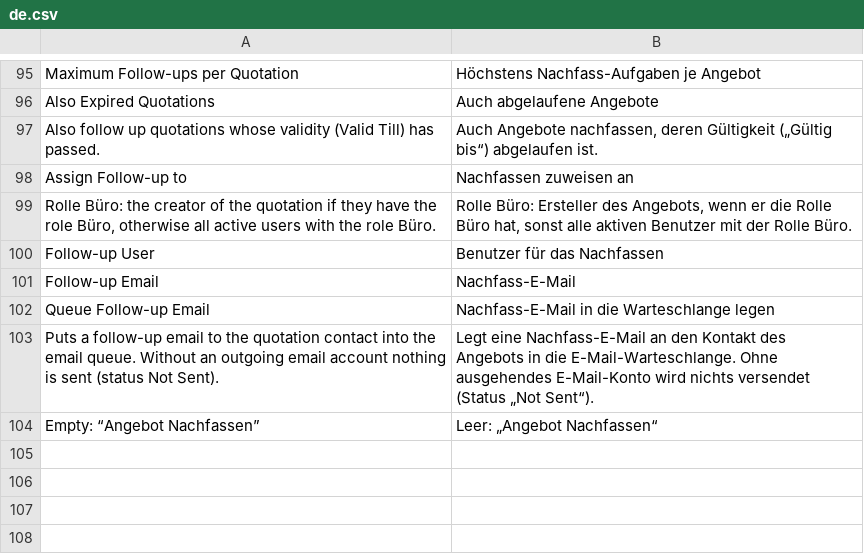
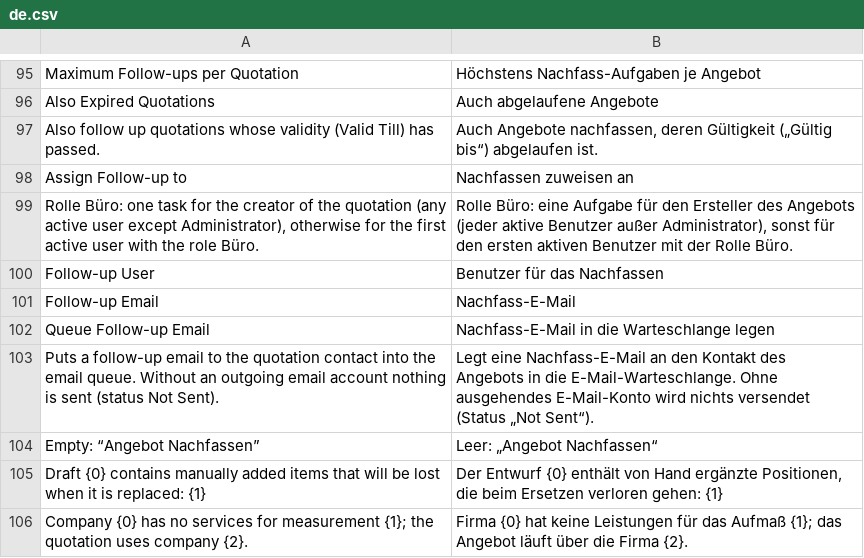
Before and after one commit to corevatis/corevatis_erpnext, a CSV file: corevatis_erpnext/translations/de.csv, drawn as a sheet; only a part is shown, gaps mark what is left out.

Commit message:
Nacharbeiten Review Epic 4: Sperre bei Annahme/Nachfassen, Eventualpositionen, Kundendubletten, Feldrechte
- A-1: angebot_sperren (neue Transaktion vor der Sperre, solange nichts geschrieben ist;
  FOR UPDATE auf das Angebot vor dem Lesen der Belegdaten), Dublettenprüfungen auf Aufträge
  und Nachfass-ToDos als Locking Read, Riegel nur_ein_auftrag, Projektanlage sperrt den
  Auftrag; Tests mit zwei gleichzeitigen Anfragen über die WSGI-App
- A-2: before_submit nimmt has_alternative_item vor Corevatis-Eventual-/Alternativpositionen
  zurück (Patch für Bestand), ERPNext „Erstellen → Auftrag“ bei Kennzeichen ausgeblendet mit
  Verweis auf „Angebot annehmen“
- A-3: bestehenden Kunden mit gleicher E-Mail bzw. Name und PLZ übernehmen, Quotation.cv_lead
- A-5: Projekt automatisch nur für Angebote aus dem Aufmaß, sonst projekt_anlegen
- G-1/A-7: Kalkulationsfelder auf Feldebene 2 nur für Büro/Meister, Spiegel übernimmt permlevel
- G-2: Entwurf ersetzen mit manuellen Positionen nur nach Bestätigung
- N-1: genau ein Nachfass-ToDo (Ersteller, sonst erster Büro-Benutzer)
- Abnahme mvp-test: Firmenvorrang im Generator mit Rückfall, 403-Text beim Nachfassen

```diff
--- a/corevatis_erpnext/translations/de.csv
+++ b/corevatis_erpnext/translations/de.csv
@@ -98,3 +98,3 @@ Also follow up quotations whose validity (Valid Till) has passed.,"Auch Angebote
 Assign Follow-up to,Nachfassen zuweisen an
-"Rolle Büro: the creator of the quotation if they have the role Büro, otherwise all active users with the role Büro.","Rolle Büro: Ersteller des Angebots, wenn er die Rolle Büro hat, sonst alle aktiven Benutzer mit der Rolle Büro."
+"Rolle Büro: one task for the creator of the quotation (any active user except Administrator), otherwise for the first active user with the role Büro.","Rolle Büro: eine Aufgabe für den Ersteller des Angebots (jeder aktive Benutzer außer Administrator), sonst für den ersten aktiven Benutzer mit der Rolle Büro."
 Follow-up User,Benutzer für das Nachfassen
@@ -104 +104,3 @@ Queue Follow-up Email,Nachfass-E-Mail in die Warteschlange legen
 Empty: “Angebot Nachfassen”,Leer: „Angebot Nachfassen“
+Draft {0} contains manually added items that will be lost when it is replaced: {1},"Der Entwurf {0} enthält von Hand ergänzte Positionen, die beim Ersetzen verloren gehen: {1}"
+Company {0} has no services for measurement {1}; the quotation uses company {2}.,"Firma {0} hat keine Leistungen für das Aufmaß {1}; das Angebot läuft über die Firma {2}."
```
Also changed, not shown: 19 other files.
